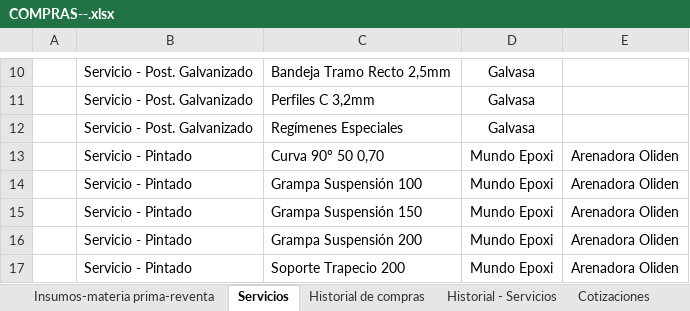
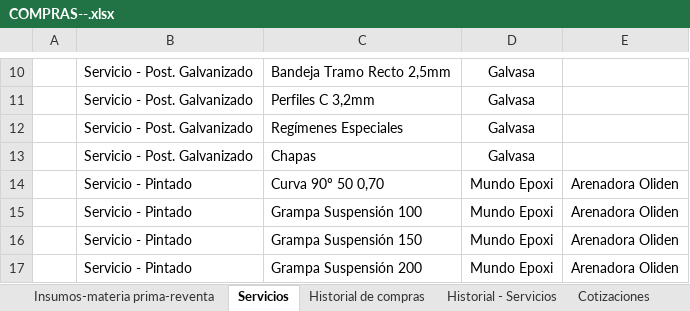
Before and after one commit to jazminlopezifran-collab/dashboard-compras, an Excel workbook: COMPRAS--.xlsx, sheet Servicios, drawn as a sheet; only a part is shown, gaps mark what is left out; the shorter side is filled out with more unchanged rows; values as stored, in another font and other column widths than the file's, no borders; table styles not drawn; the diff names each change by its address in the sheet, - before the commit and + after, or states it on an @@ line.

```diff
--- a/COMPRAS--.xlsx (sheet Servicios)
+++ b/COMPRAS--.xlsx (sheet Servicios)
+row 13:  | Servicio - Post. Galvanizado | Chapas | Galvasa
```
Also changed, not shown: sheet Historial de compras, sheet Cotizaciones, sheet Historial - Servicios, sheet Insumos-materia prima-reventa, sheet TC_BNA xlsx, other sheet tabs.
